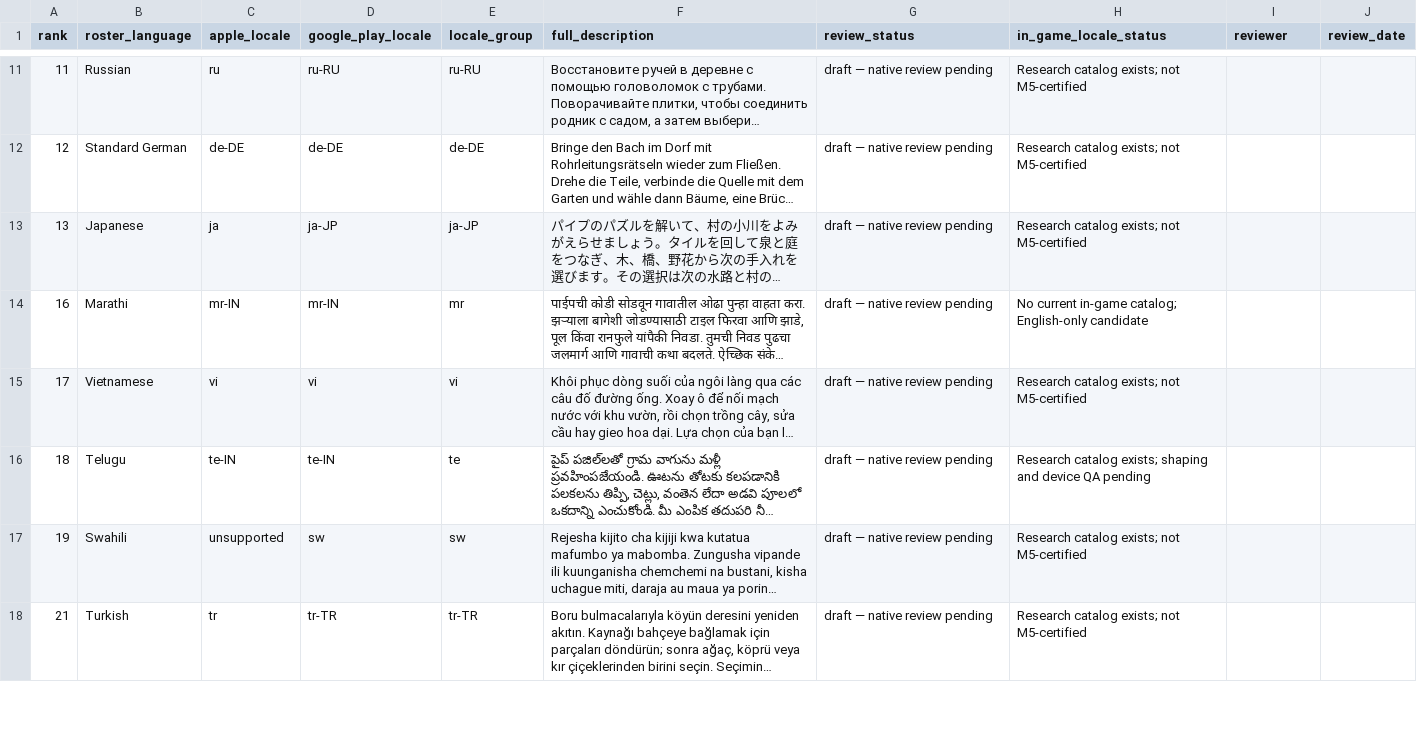
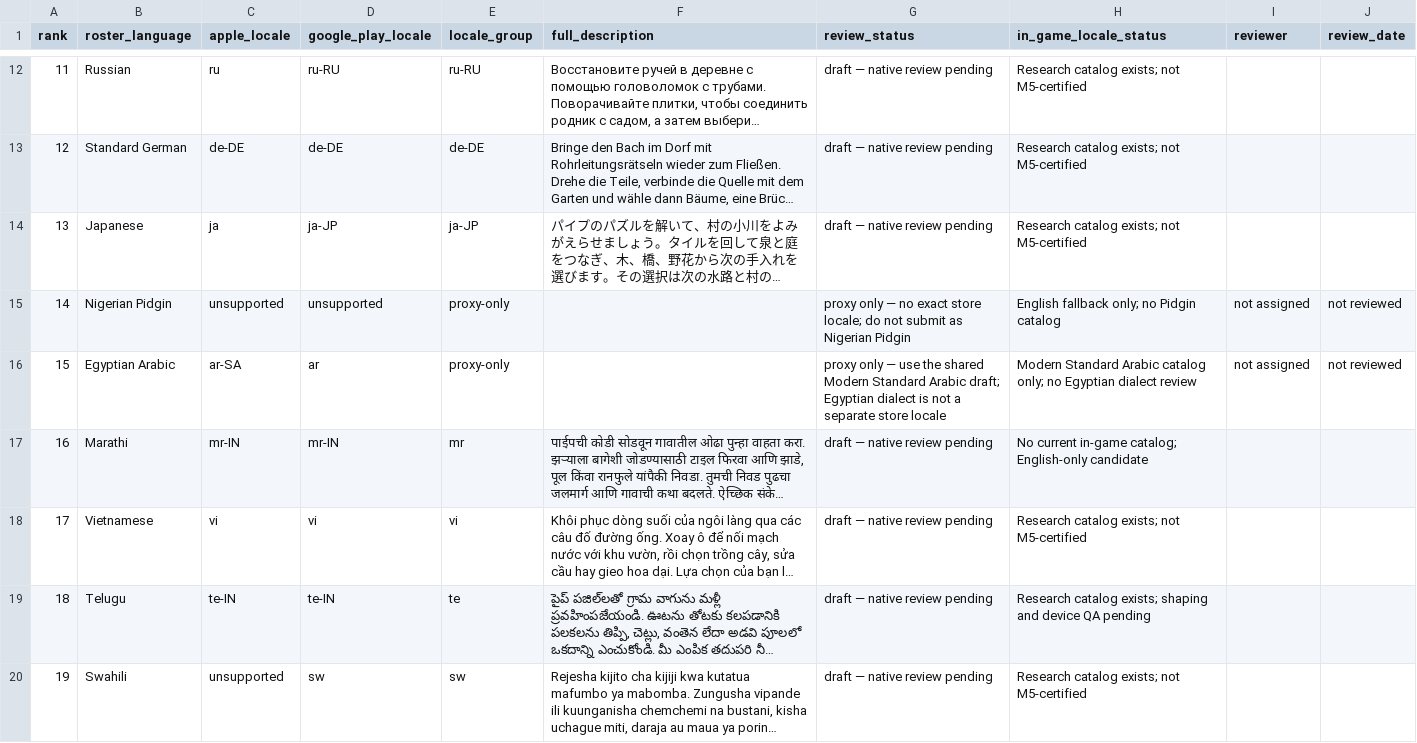
Before and after one commit to streamentry/game-foundry, a TSV file: store/metadata/evergrove/descriptions-draft.tsv, drawn as a sheet; only a part is shown, gaps mark what is left out; the shorter side is filled out with more unchanged rows; long unchanged cells end in …; the diff covers the shown part only; the diff names each change by its address in the sheet, - before the commit and + after, or states it on an @@ line.

```diff
--- a/store/metadata/evergrove/descriptions-draft.tsv
+++ b/store/metadata/evergrove/descriptions-draft.tsv
+row 15: 14 | Nigerian Pidgin | unsupported | unsupported | proxy-only |  | proxy only — no exact store locale; do not submit as Nigerian Pidgin | English fallback only; no Pidgin catalog | not assigned | not reviewed
+row 16: 15 | Egyptian Arabic | ar-SA | ar | proxy-only |  | proxy only — use the shared Modern Standard Arabic draft; Egyptian dialect is not a separate store locale | Modern Standard Arabic catalog only; no Egyptian dialect review | not assigned | not reviewed
```
Also changed, not shown: 3 added rows elsewhere in this file, store/release-status.csv, 35 other files.
